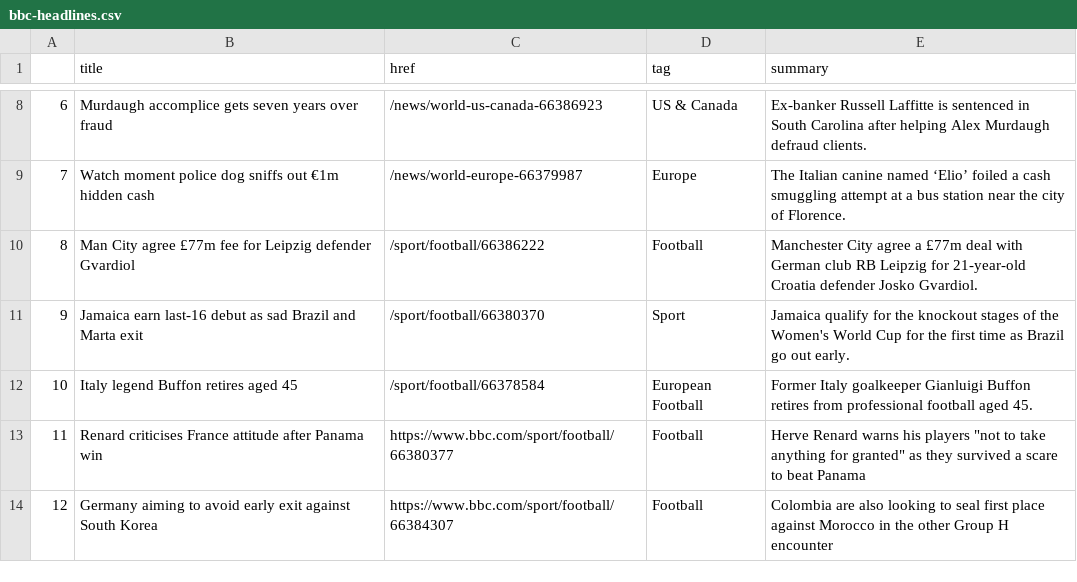
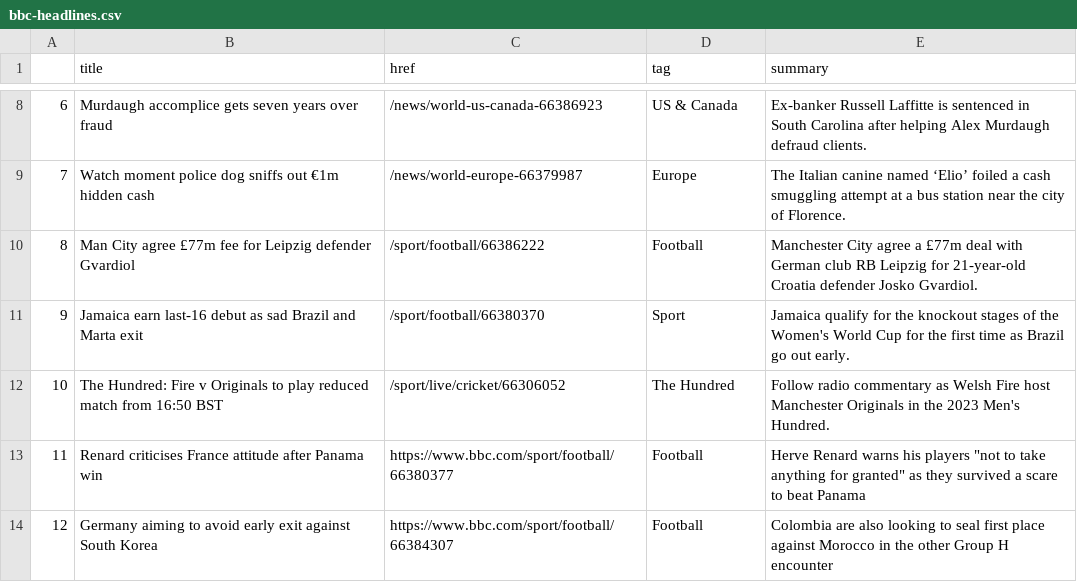
Before and after one commit to gbolduan/automatic-scraper, a CSV file: bbc-headlines.csv, drawn as a sheet; only a part is shown, gaps mark what is left out.

```diff
--- a/bbc-headlines.csv
+++ b/bbc-headlines.csv
@@ -11,3 +11,3 @@
 9,Jamaica earn last-16 debut as sad Brazil and Marta exit,/sport/football/66380370,Sport,Jamaica qualify for the knockout stages of the Women's World Cup for the first time as Brazil go out early.
-10,Italy legend Buffon retires aged 45,/sport/football/66378584,European Football,Former Italy goalkeeper Gianluigi Buffon retires from professional football aged 45.
+10,The Hundred: Fire v Originals to play reduced match from 16:50 BST,/sport/live/cricket/66306052,The Hundred,Follow radio commentary as Welsh Fire host Manchester Originals in the 2023 Men's Hundred.
 11,Renard criticises France attitude after Panama win,https://www.bbc.com/sport/football/66380377,Football,"Herve Renard warns his players ""not to take anything for granted"" as they survived a scare to beat Panama"
```
